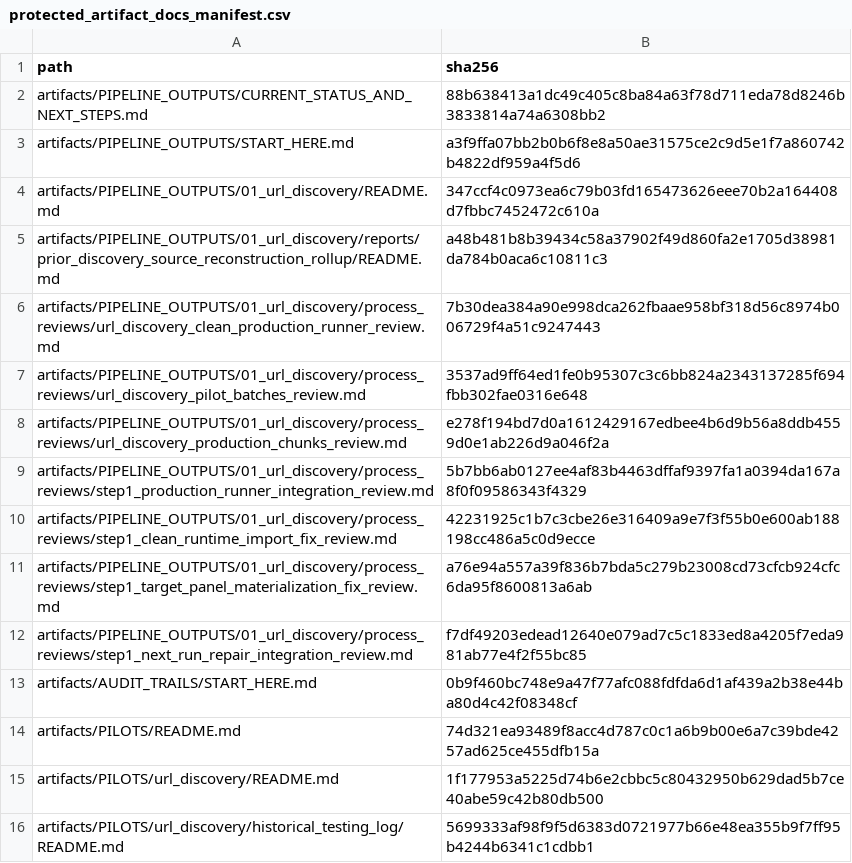
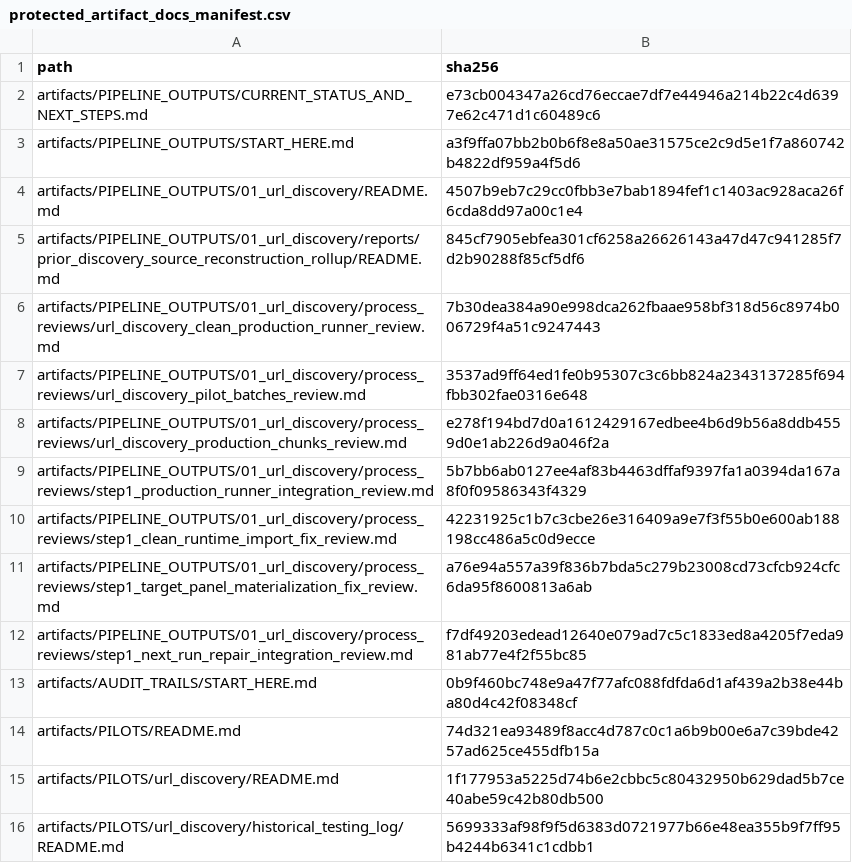
Before and after one commit to vsovero/policy_scraper, a CSV file: docs/replication_standards/protected_artifact_docs_manifest.csv, drawn as a sheet.

```diff
--- a/docs/replication_standards/protected_artifact_docs_manifest.csv
+++ b/docs/replication_standards/protected_artifact_docs_manifest.csv
@@ -1,6 +1,6 @@
 path,sha256
-artifacts/PIPELINE_OUTPUTS/CURRENT_STATUS_AND_NEXT_STEPS.md,88b638413a1dc49c405c8ba84a63f78d711eda78d8246b3833814a74a6308bb2
+artifacts/PIPELINE_OUTPUTS/CURRENT_STATUS_AND_NEXT_STEPS.md,e73cb004347a26cd76eccae7df7e44946a214b22c4d6397e62c471d1c60489c6
 artifacts/PIPELINE_OUTPUTS/START_HERE.md,a3f9ffa07bb2b0b6f8e8a50ae31575ce2c9d5e1f7a860742b4822df959a4f5d6
-artifacts/PIPELINE_OUTPUTS/01_url_discovery/README.md,347ccf4c0973ea6c79b03fd165473626eee70b2a164408d7fbbc7452472c610a
-artifacts/PIPELINE_OUTPUTS/01_url_discovery/reports/prior_discovery_source_reconstruction_rollup/README.md,a48b481b8b39434c58a37902f49d860fa2e1705d38981da784b0aca6c10811c3
+artifacts/PIPELINE_OUTPUTS/01_url_discovery/README.md,4507b9eb7c29cc0fbb3e7bab1894fef1c1403ac928aca26f6cda8dd97a00c1e4
+artifacts/PIPELINE_OUTPUTS/01_url_discovery/reports/prior_discovery_source_reconstruction_rollup/README.md,845cf7905ebfea301cf6258a26626143a47d47c941285f7d2b90288f85cf5df6
 artifacts/PIPELINE_OUTPUTS/01_url_discovery/process_reviews/url_discovery_clean_production_runner_review.md,7b30dea384a90e998dca262fbaae958bf318d56c8974b006729f4a51c9247443
```
Also changed, not shown: 3 other files.
